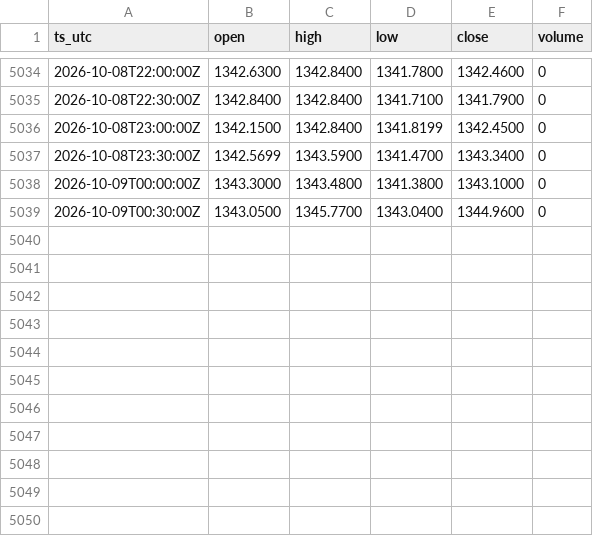
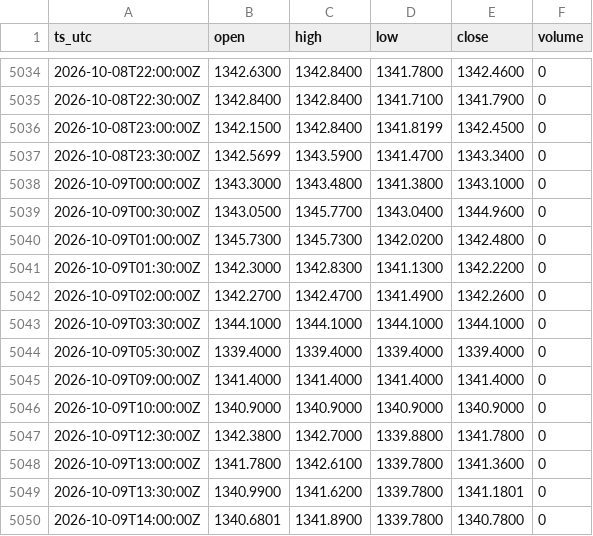
Before and after one commit to OntologyForCapital/skhynix-adr-parity, a CSV file: data/fx_usdkrw.csv, drawn as a sheet; only a part is shown, gaps mark what is left out.

```diff
--- a/data/fx_usdkrw.csv
+++ b/data/fx_usdkrw.csv
@@ -5039 +5039,12 @@ ts_utc,open,high,low,close,volume
 2026-10-09T00:30:00Z,1343.0500,1345.7700,1343.0400,1344.9600,0
+2026-10-09T01:00:00Z,1345.7300,1345.7300,1342.0200,1342.4800,0
+2026-10-09T01:30:00Z,1342.3000,1342.8300,1341.1300,1342.2200,0
+2026-10-09T02:00:00Z,1342.2700,1342.4700,1341.4900,1342.2600,0
+2026-10-09T03:30:00Z,1344.1000,1344.1000,1344.1000,1344.1000,0
+2026-10-09T05:30:00Z,1339.4000,1339.4000,1339.4000,1339.4000,0
+2026-10-09T09:00:00Z,1341.4000,1341.4000,1341.4000,1341.4000,0
+2026-10-09T10:00:00Z,1340.9000,1340.9000,1340.9000,1340.9000,0
+2026-10-09T12:30:00Z,1342.3800,1342.7000,1339.8800,1341.7800,0
+2026-10-09T13:00:00Z,1341.7800,1342.6100,1339.7800,1341.3600,0
+2026-10-09T13:30:00Z,1340.9900,1341.6200,1339.7800,1341.1801,0
+2026-10-09T14:00:00Z,1340.6801,1341.8900,1339.7800,1340.7800,0
```
Also changed, not shown: data/us_skhy.csv.
